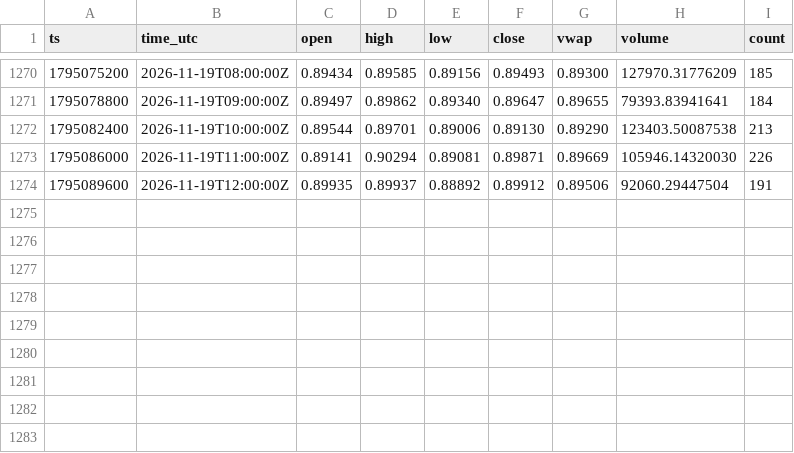
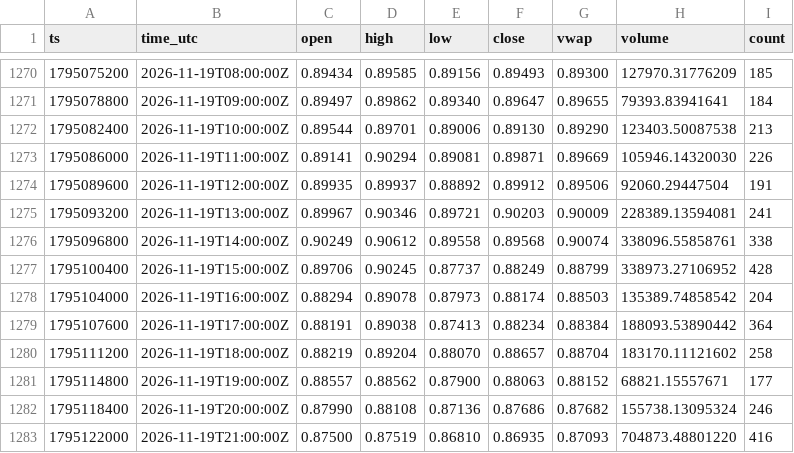
Before and after one commit to dabisattila-design/Medusa-data, a CSV file: data/ohlc/60/XRPEUR.csv, drawn as a sheet; only a part is shown, gaps mark what is left out; the diff names each change by its address in the sheet, - before the commit and + after, or states it on an @@ line.

```diff
--- a/data/ohlc/60/XRPEUR.csv
+++ b/data/ohlc/60/XRPEUR.csv
+row 1275: 1795093200 | 2026-11-19T13:00:00Z | 0.89967 | 0.90346 | 0.89721 | 0.90203 | 0.90009 | 228389.13594081 | 241
+row 1276: 1795096800 | 2026-11-19T14:00:00Z | 0.90249 | 0.90612 | 0.89558 | 0.89568 | 0.90074 | 338096.55858761 | 338
+row 1277: 1795100400 | 2026-11-19T15:00:00Z | 0.89706 | 0.90245 | 0.87737 | 0.88249 | 0.88799 | 338973.27106952 | 428
+row 1278: 1795104000 | 2026-11-19T16:00:00Z | 0.88294 | 0.89078 | 0.87973 | 0.88174 | 0.88503 | 135389.74858542 | 204
+row 1279: 1795107600 | 2026-11-19T17:00:00Z | 0.88191 | 0.89038 | 0.87413 | 0.88234 | 0.88384 | 188093.53890442 | 364
+row 1280: 1795111200 | 2026-11-19T18:00:00Z | 0.88219 | 0.89204 | 0.88070 | 0.88657 | 0.88704 | 183170.11121602 | 258
+row 1281: 1795114800 | 2026-11-19T19:00:00Z | 0.88557 | 0.88562 | 0.87900 | 0.88063 | 0.88152 | 68821.15557671 | 177
+row 1282: 1795118400 | 2026-11-19T20:00:00Z | 0.87990 | 0.88108 | 0.87136 | 0.87686 | 0.87682 | 155738.13095324 | 246
+row 1283: 1795122000 | 2026-11-19T21:00:00Z | 0.87500 | 0.87519 | 0.86810 | 0.86935 | 0.87093 | 704873.48801220 | 416
```
Also changed, not shown: data/depth/2026-11.csv, data/ohlc/60/ETHEUR.csv, 3 other files.
